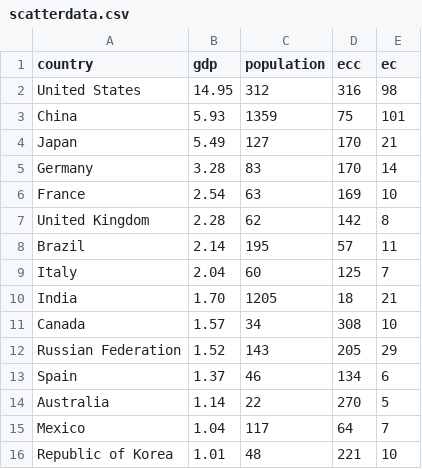
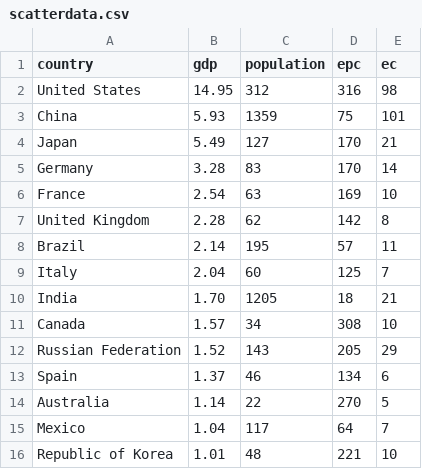
Before and after one commit to christianbnvdz/CSE163, a CSV file: scatterplot/scatterdata.csv, drawn as a sheet.

Commit message:
Fixed a typo with the given dataset.

```diff
--- a/scatterplot/scatterdata.csv
+++ b/scatterplot/scatterdata.csv
@@ -1,2 +1,2 @@
-country,gdp,population,ecc,ec
+country,gdp,population,epc,ec
 United States,14.95,312,316,98
```
